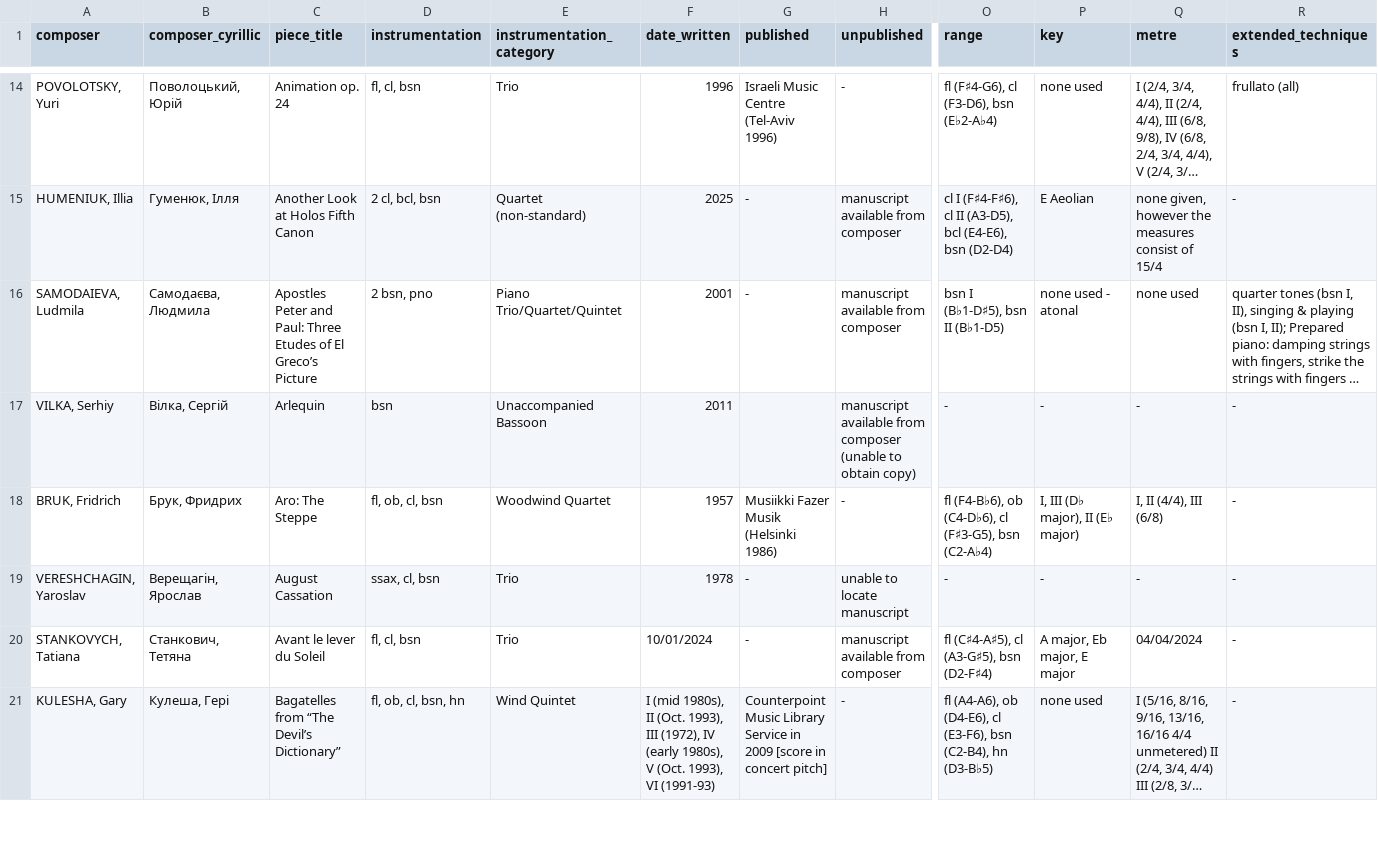
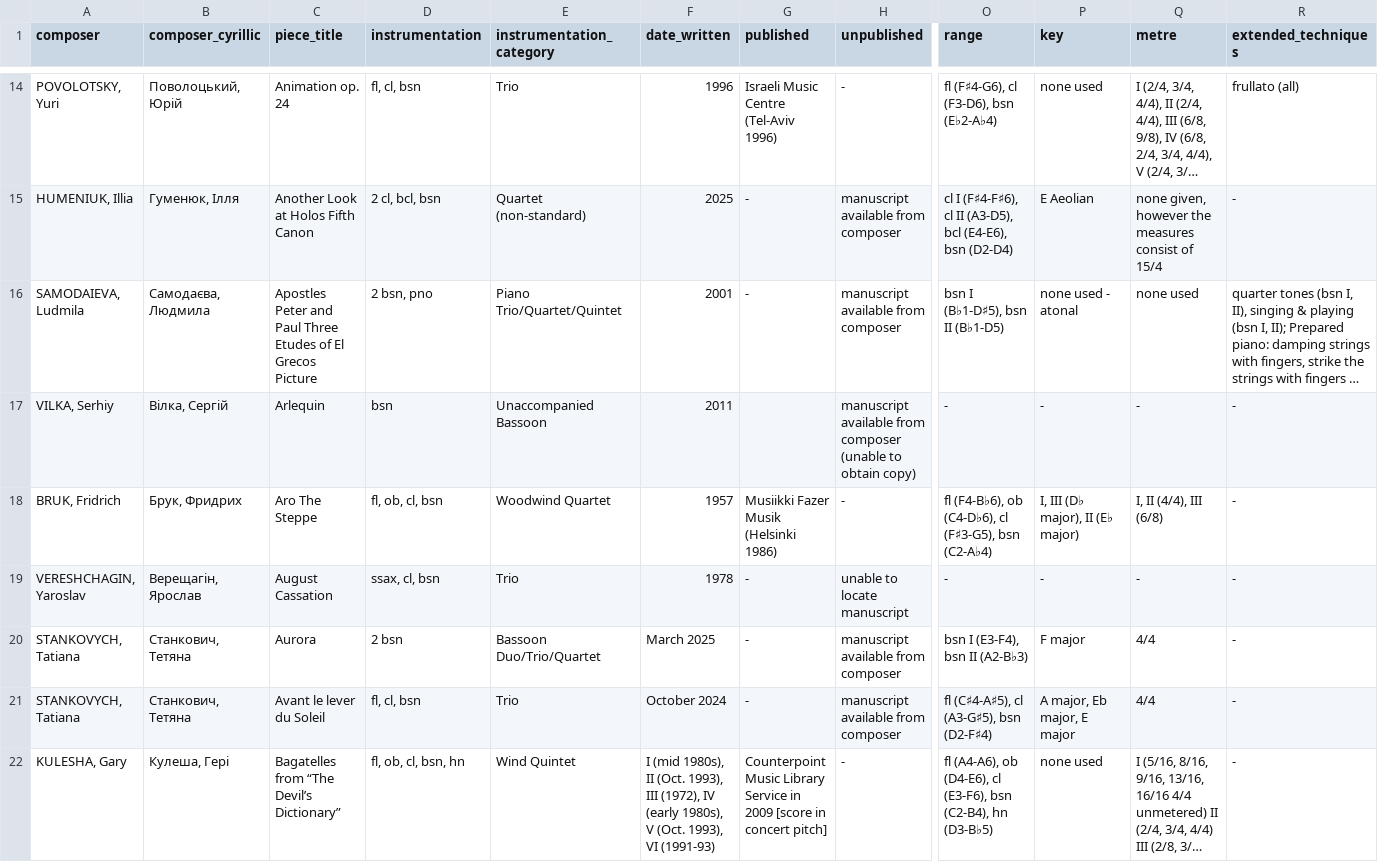
Before and after one commit to zacks22/ukrainian-chamber-music-encyclopedia, a CSV file: public/test_pieces.csv, drawn as a sheet; only a part is shown, gaps mark what is left out; long unchanged cells end in …; addresses are those after the commit; rows hold the shown columns only; the diff covers the shown part only; the diff names each change by its address in the sheet, - before the commit and + after, or states it on an @@ line.

```diff
--- a/public/test_pieces.csv
+++ b/public/test_pieces.csv
-C16 (piece_title): …Peter and Paul: Three Etudes of El Greco’s Picture
+C16 (piece_title): …Peter and Paul Three Etudes of El Grecos Picture
-C18 (piece_title): Aro: The Steppe
+C18 (piece_title): Aro The Steppe
+row 20: STANKOVYCH, Tatiana | Станкович, Тетяна | Aurora | 2 bsn | Bassoon Duo/Trio/Quartet | March 2025 | - | manuscript available from composer | bsn I (E3-F4), bsn II (A2-B♭3) | F major | 4/4 | -
-F21 (date_written): 10/01/2024
+F21 (date_written): October 2024
-Q21 (metre): 04/04/2024
+Q21 (metre): 4/4
```
Also changed, not shown: 2 added rows, 1 removed row and 104 edited cells elsewhere in this file, public/test_composers.csv, 3 other files.
